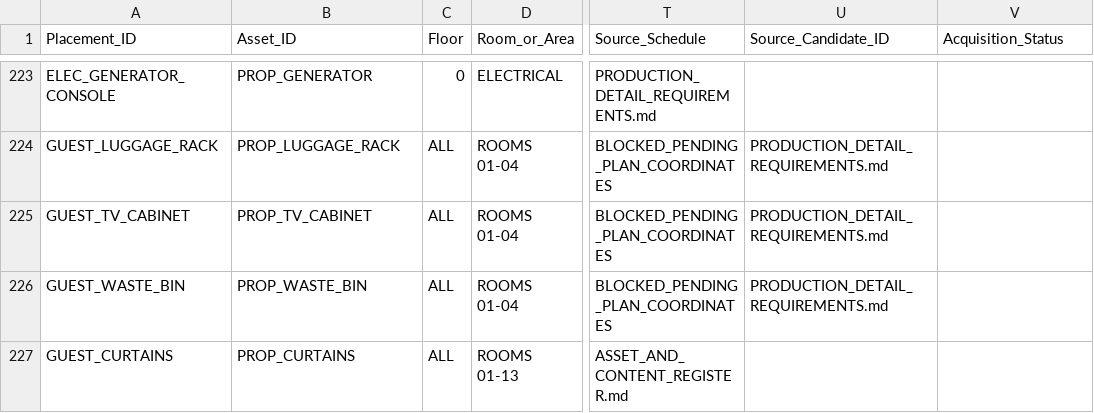
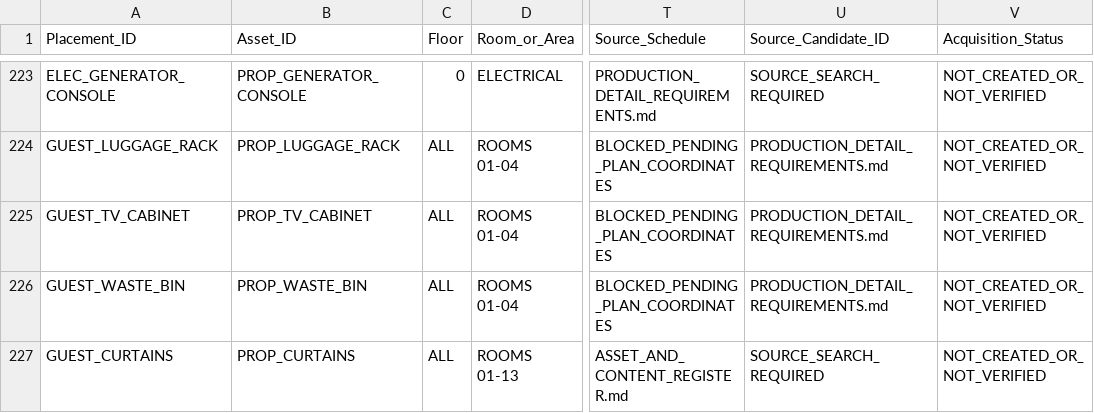
Before and after one commit to Haigone/UEFN-w-Kavasaki, a CSV file: Horror Motel Fable/PROP_PLACEMENT_REGISTER.csv, drawn as a sheet; only a part is shown, gaps mark what is left out; the diff covers the shown part only; the diff names each change by its address in the sheet, - before the commit and + after, or states it on an @@ line.

Commit message:
Normalize placement register to 22-column schema and resolve asset references

```diff
--- a/Horror Motel Fable/PROP_PLACEMENT_REGISTER.csv
+++ b/Horror Motel Fable/PROP_PLACEMENT_REGISTER.csv
-B223 (Asset_ID): PROP_GENERATOR
+B223 (Asset_ID): PROP_GENERATOR_CONSOLE
-U223 (Source_Candidate_ID): (empty)
+U223 (Source_Candidate_ID): SOURCE_SEARCH_REQUIRED
-V223:V227 (Acquisition_Status): (empty)
+V223:V227 (Acquisition_Status): NOT_CREATED_OR_NOT_VERIFIED
-U227 (Source_Candidate_ID): (empty)
+U227 (Source_Candidate_ID): SOURCE_SEARCH_REQUIRED
```
Also changed, not shown: 53 edited cells elsewhere in this file.
